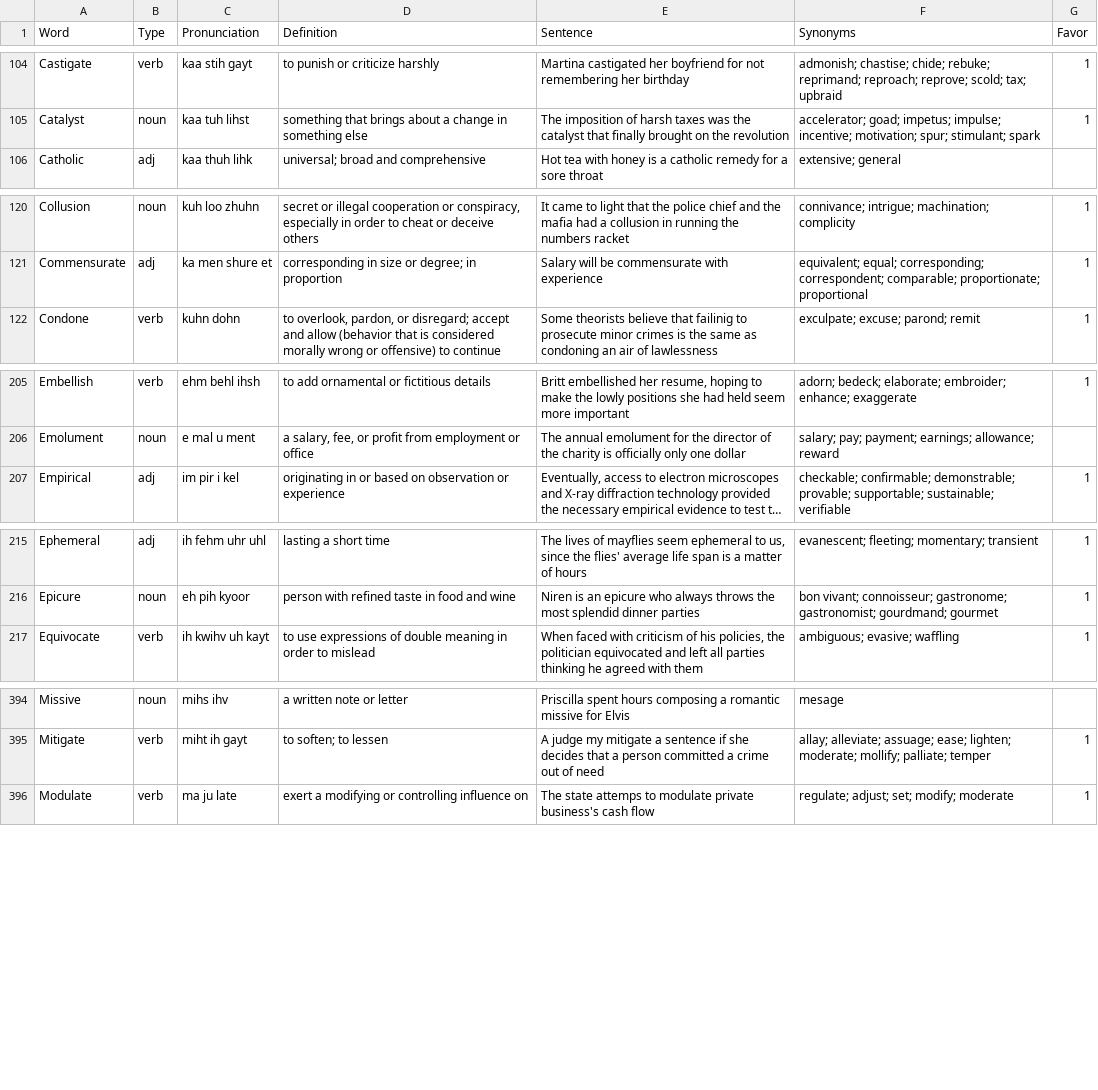
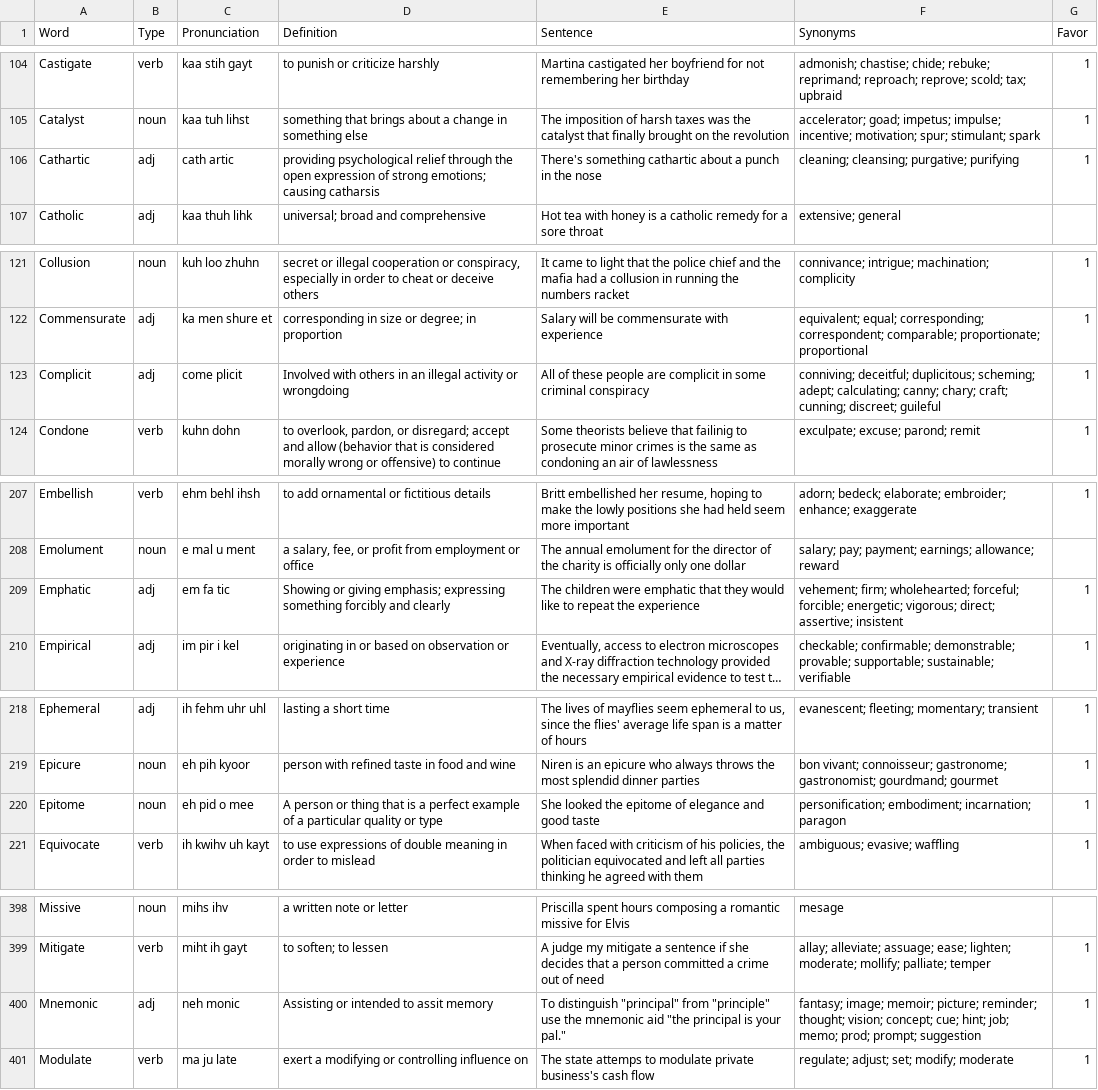
Before and after one commit to ogarci79/python, a CSV file: vocabulary/src/words.csv, drawn as a sheet; only a part is shown, gaps mark what is left out; long unchanged cells end in …; the diff covers the shown part only; the diff names each change by its address in the sheet, - before the commit and + after, or states it on an @@ line.

```diff
--- a/vocabulary/src/words.csv
+++ b/vocabulary/src/words.csv
+row 106: Cathartic | adj | cath artic | providing psychological relief through the open expression of strong emotions; causing catharsis | There's something cathartic about a punch in the nose | cleaning; cleansing; purgative; purifying | 1
+row 123: Complicit | adj | come plicit | Involved with others in an illegal activity or wrongdoing | All of these people are complicit in some criminal conspiracy | conniving; deceitful; duplicitous; scheming; adept; calculating; canny; chary; craft; cunning; discreet; guileful | 1
+row 209: Emphatic | adj | em fa tic | Showing or giving emphasis; expressing something forcibly and clearly | The children were emphatic that they would like to repeat the experience | vehement; firm; wholehearted; forceful; forcible; energetic; vigorous; direct; assertive; insistent | 1
+row 220: Epitome | noun | eh pid o mee | A person or thing that is a perfect example of a particular quality or type | She looked the epitome of elegance and good taste | personification; embodiment; incarnation; paragon | 1
+row 400: Mnemonic | adj | neh monic | Assisting or intended to assit memory | To distinguish "principal" from "principle" use the mnemonic aid "the principal is your pal." | fantasy; image; memoir; picture; reminder; thought; vision; concept; cue; hint; job; memo; prod; prompt; suggestion | 1
```
Also changed, not shown: 3 added rows and 3 edited cells elsewhere in this file, 1 other file.
